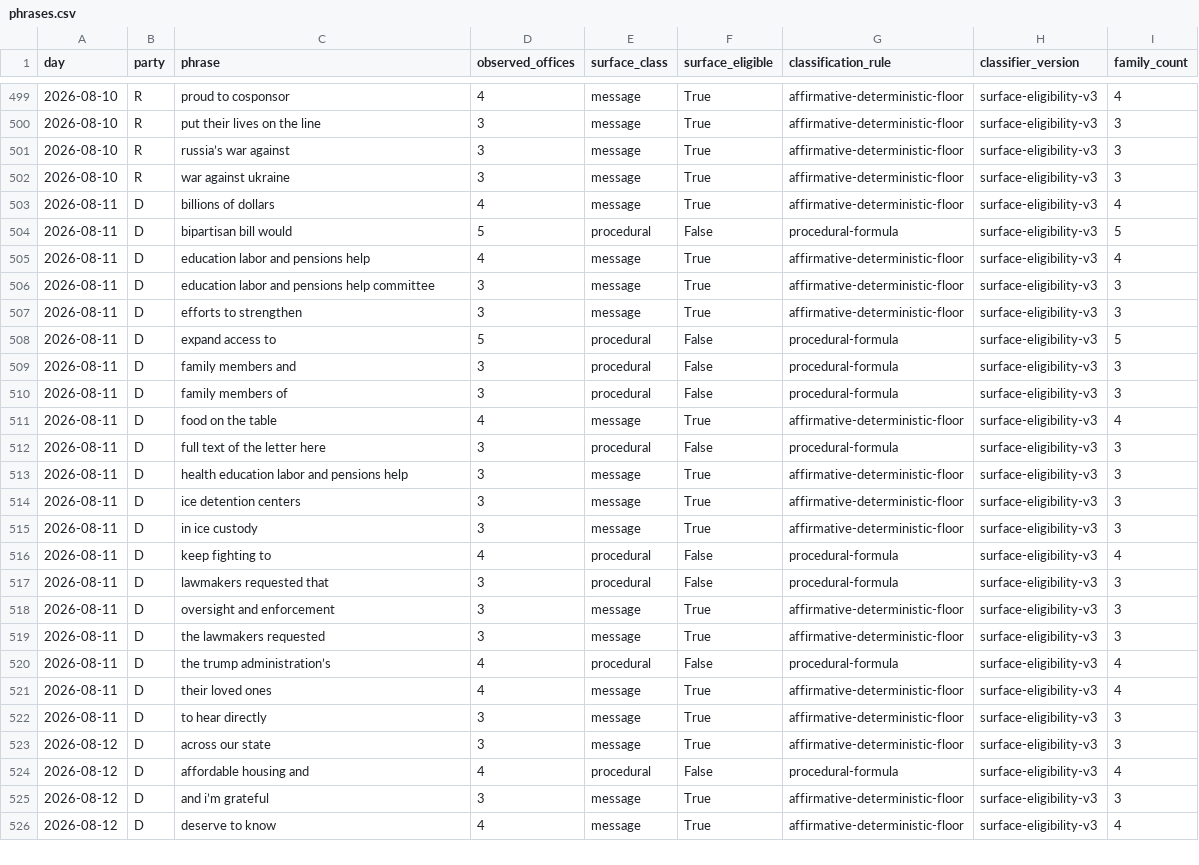
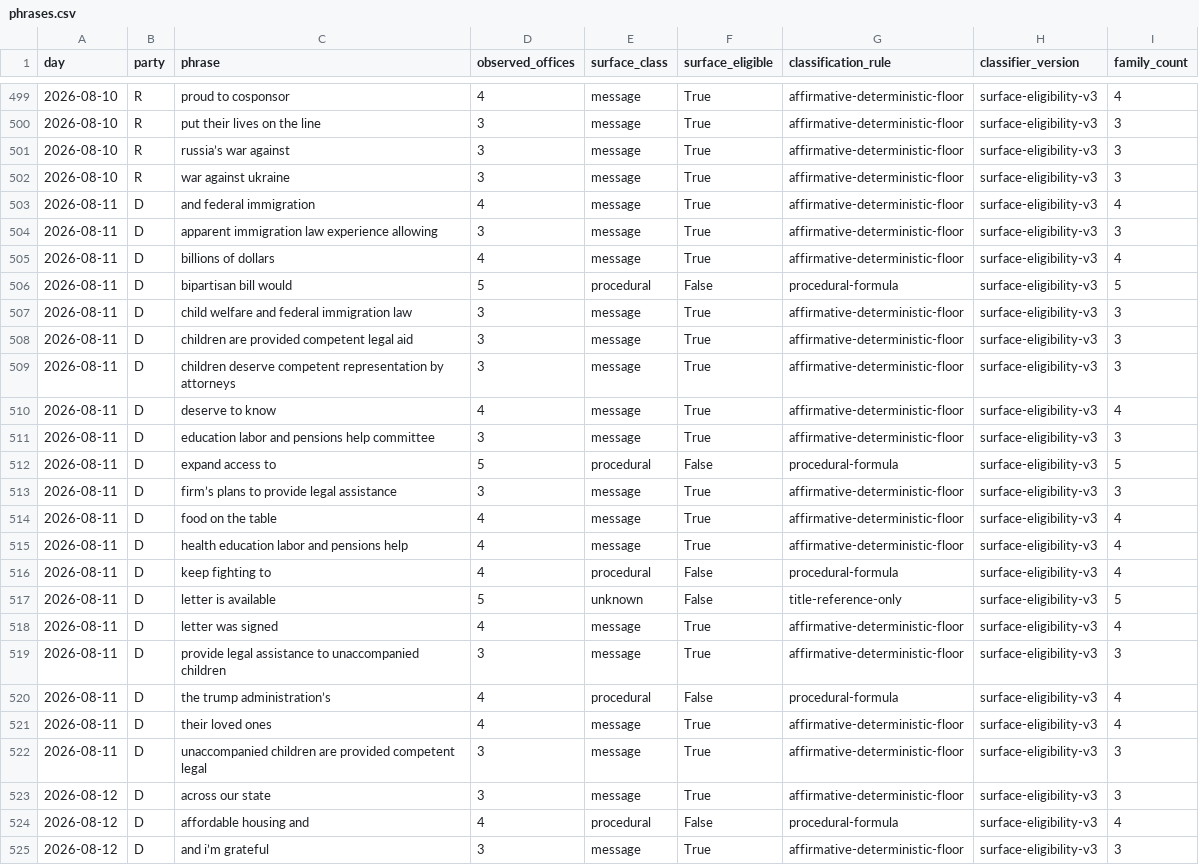
Before and after one commit to mlawsonking/onscript, a CSV file: site/public/api/v1/exports/phrases.csv, drawn as a sheet; only a part is shown, gaps mark what is left out; the shorter side is filled out with more unchanged rows.

Commit message:
data: assemble 2026-08-14

```diff
--- a/site/public/api/v1/exports/phrases.csv
+++ b/site/public/api/v1/exports/phrases.csv
@@ -502,22 +502,22 @@ day,party,phrase,observed_offices,surface_class,surface_eligible,classification_
 2026-08-10,R,war against ukraine,3,message,True,affirmative-deterministic-floor,surface-eligibility-v3,3
+2026-08-11,D,and federal immigration,4,message,True,affirmative-deterministic-floor,surface-eligibility-v3,4
+2026-08-11,D,apparent immigration law experience allowing,3,message,True,affirmative-deterministic-floor,surface-eligibility-v3,3
 2026-08-11,D,billions of dollars,4,message,True,affirmative-deterministic-floor,surface-eligibility-v3,4
 2026-08-11,D,bipartisan bill would,5,procedural,False,procedural-formula,surface-eligibility-v3,5
-2026-08-11,D,education labor and pensions help,4,message,True,affirmative-deterministic-floor,surface-eligibility-v3,4
+2026-08-11,D,child welfare and federal immigration law,3,message,True,affirmative-deterministic-floor,surface-eligibility-v3,3
+2026-08-11,D,children are provided competent legal aid,3,message,True,affirmative-deterministic-floor,surface-eligibility-v3,3
+2026-08-11,D,children deserve competent representation by attorneys,3,message,True,affirmative-deterministic-floor,surface-eligibility-v3,3
+2026-08-11,D,deserve to know,4,message,True,affirmative-deterministic-floor,surface-eligibility-v3,4
 2026-08-11,D,education labor and pensions help committee,3,message,True,affirmative-deterministic-floor,surface-eligibility-v3,3
-2026-08-11,D,efforts to strengthen,3,message,True,affirmative-deterministic-floor,surface-eligibility-v3,3
 2026-08-11,D,expand access to,5,procedural,False,procedural-formula,surface-eligibility-v3,5
-2026-08-11,D,family members and,3,procedural,False,procedural-formula,surface-eligibility-v3,3
-2026-08-11,D,family members of,3,procedural,False,procedural-formula,surface-eligibility-v3,3
+2026-08-11,D,firm’s plans to provide legal assistance,3,message,True,affirmative-deterministic-floor,surface-eligibility-v3,3
 2026-08-11,D,food on the table,4,message,True,affirmative-deterministic-floor,surface-eligibility-v3,4
-2026-08-11,D,full text of the letter here,3,procedural,False,procedural-formula,surface-eligibility-v3,3
-2026-08-11,D,health education labor and pensions help,3,message,True,affirmative-deterministic-floor,surface-eligibility-v3,3
-2026-08-11,D,ice detention centers,3,message,True,affirmative-deterministic-floor,surface-eligibility-v3,3
-2026-08-11,D,in ice custody,3,message,True,affirmative-deterministic-floor,surface-eligibility-v3,3
+2026-08-11,D,health education labor and pensions help,4,message,True,affirmative-deterministic-floor,surface-eligibility-v3,4
 2026-08-11,D,keep fighting to,4,procedural,False,procedural-formula,surface-eligibility-v3,4
-2026-08-11,D,lawmakers requested that,3,procedural,False,procedural-formula,surface-eligibility-v3,3
-2026-08-11,D,oversight and enforcement,3,message,True,affirmative-deterministic-floor,surface-eligibility-v3,3
-2026-08-11,D,the lawmakers requested,3,message,True,affirmative-deterministic-floor,surface-eligibility-v3,3
+2026-08-11,D,letter is available,5,unknown,False,title-reference-only,surface-eligibility-v3,5
+2026-08-11,D,letter was signed,4,message,True,affirmative-deterministic-floor,surface-eligibility-v3,4
+2026-08-11,D,provide legal assistance to unaccompanied children,3,message,True,affirmative-deterministic-floor,surface-eligibility-v3,3
 2026-08-11,D,the trump administration’s,4,procedural,False,procedural-formula,surface-eligibility-v3,4
 2026-08-11,D,their loved ones,4,message,True,affirmative-deterministic-floor,surface-eligibility-v3,4
-2026-08-11,D,to hear directly,3,message,True,affirmative-deterministic-floor,surface-eligibility-v3,3
+2026-08-11,D,unaccompanied children are provided competent legal,3,message,True,affirmative-deterministic-floor,surface-eligibility-v3,3
 2026-08-12,D,across our state,3,message,True,affirmative-deterministic-floor,surface-eligibility-v3,3
```
Also changed, not shown: site/public/api/v1/days.csv, site/public/api/v1/exports/days.csv, 29 other files.
